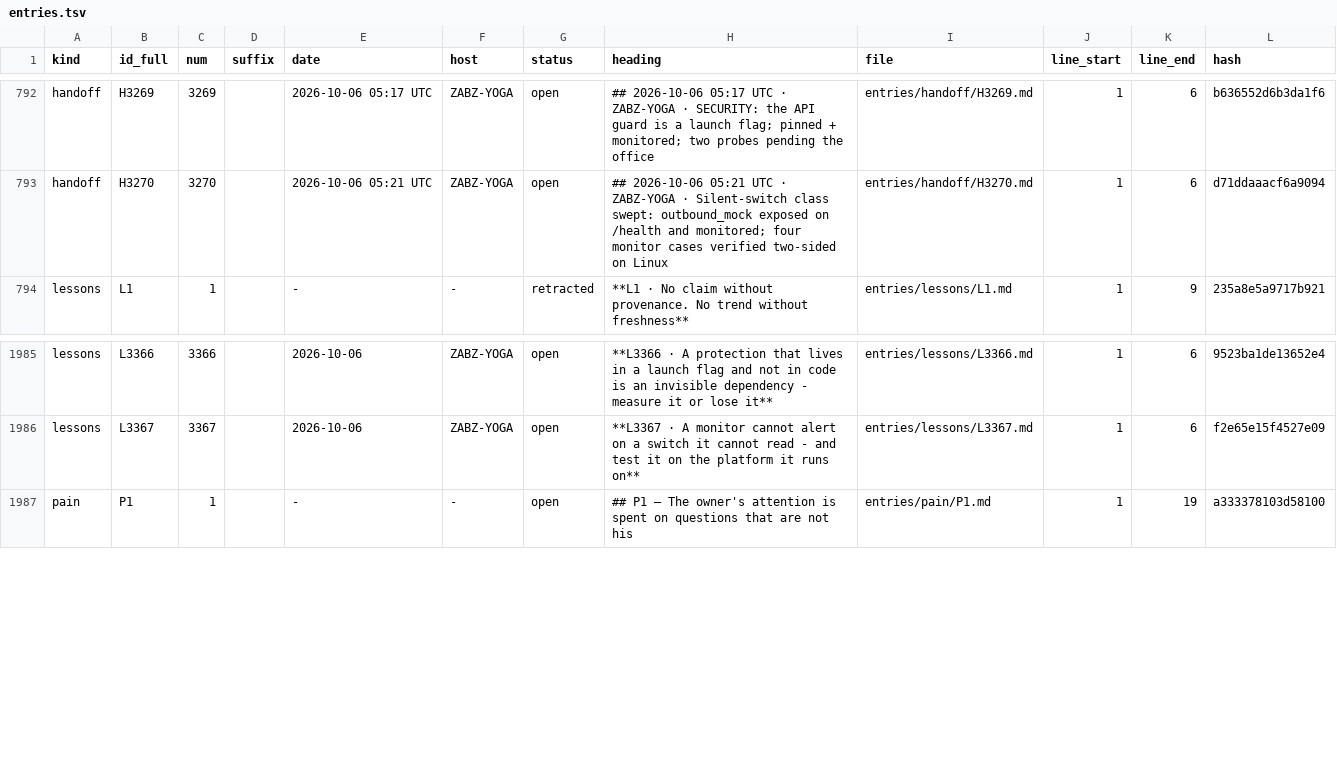
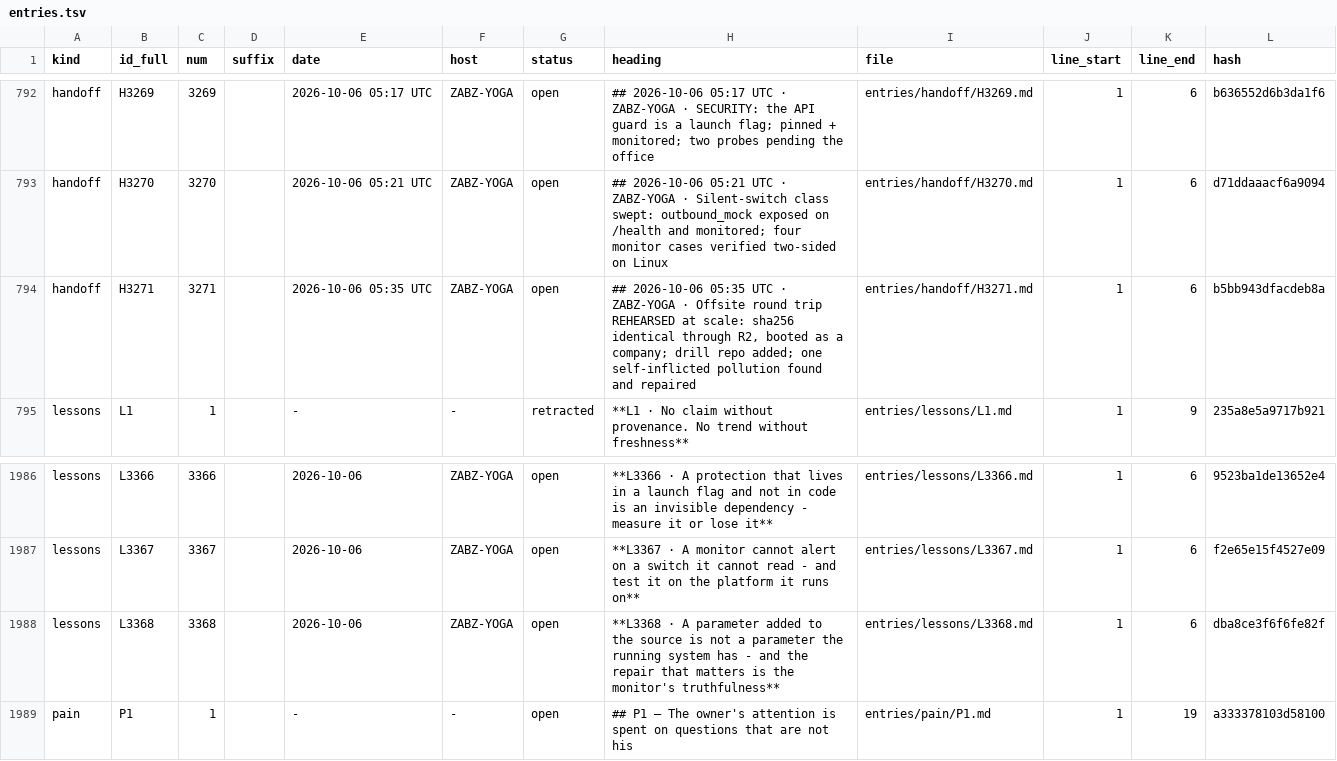
Before and after one commit to lakewoodphone/harness-config, a TSV file: journal/index/entries.tsv, drawn as a sheet; only a part is shown, gaps mark what is left out; the diff names each change by its address in the sheet, - before the commit and + after, or states it on an @@ line.

Commit message:
journal: round 15 - offsite round trip rehearsed at scale, sha256 verified, booted; pollution repaired

```diff
--- a/journal/index/entries.tsv
+++ b/journal/index/entries.tsv
+row 794: handoff | H3271 | 3271 |  | 2026-10-06 05:35 UTC | ZABZ-YOGA | open | ## 2026-10-06 05:35 UTC · ZABZ-YOGA · Offsite round trip REHEARSED at scale: sha256 identical through R2, booted as a company; drill repo added; one self-inflicted pollution found and repaired | entries/handoff/H3271.md | 1 | 6 | b5bb943dfacdeb8a
+row 1988: lessons | L3368 | 3368 |  | 2026-10-06 | ZABZ-YOGA | open | **L3368 · A parameter added to the source is not a parameter the running system has - and the repair that matters is the monitor's truthfulness** | entries/lessons/L3368.md | 1 | 6 | dba8ce3f6f6fe82f
```
Also changed, not shown: 4 other files.
